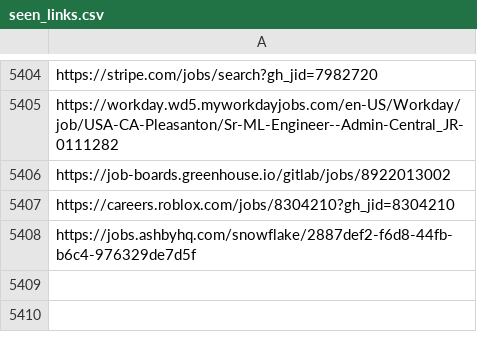
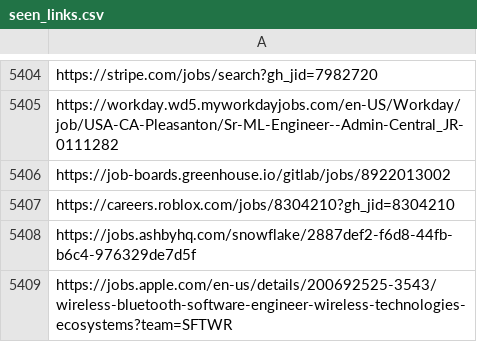
Before and after one commit to harsha271199/job-scraper, a CSV file: seen_links.csv, drawn as a sheet; only a part is shown, gaps mark what is left out; the diff names each change by its address in the sheet, - before the commit and + after, or states it on an @@ line.

```diff
--- a/seen_links.csv
+++ b/seen_links.csv
+row 5409: https://jobs.apple.com/en-us/details/200692525-3543/wireless-bluetooth-software-engineer-wireless-technologies-ecosystems?team=SFTWR
```
Also changed, not shown: 3 other files.
